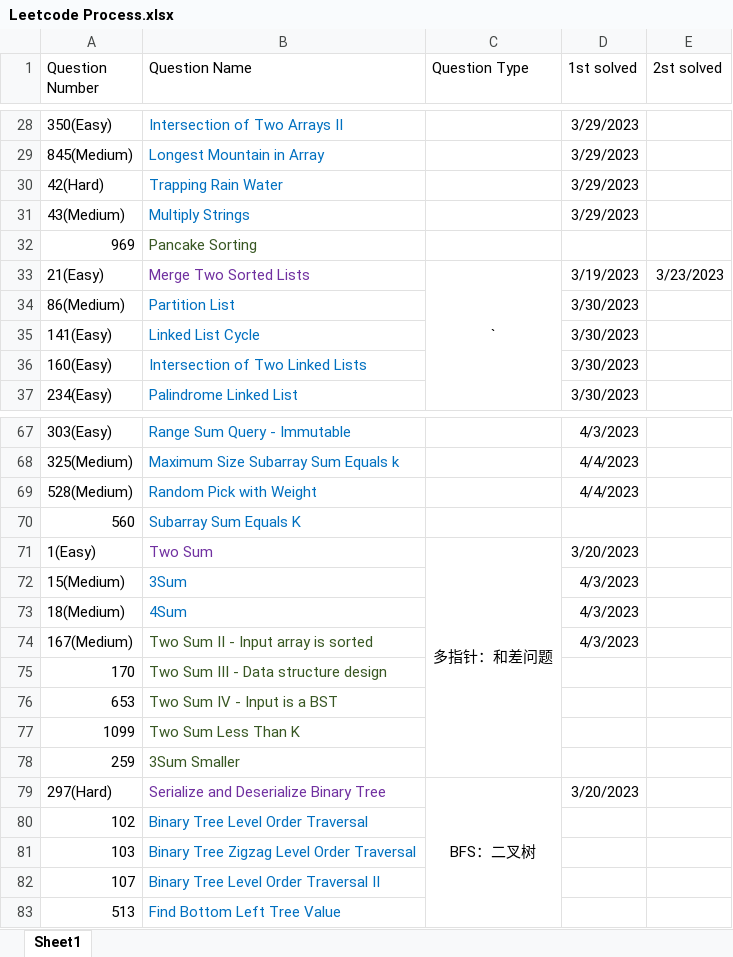
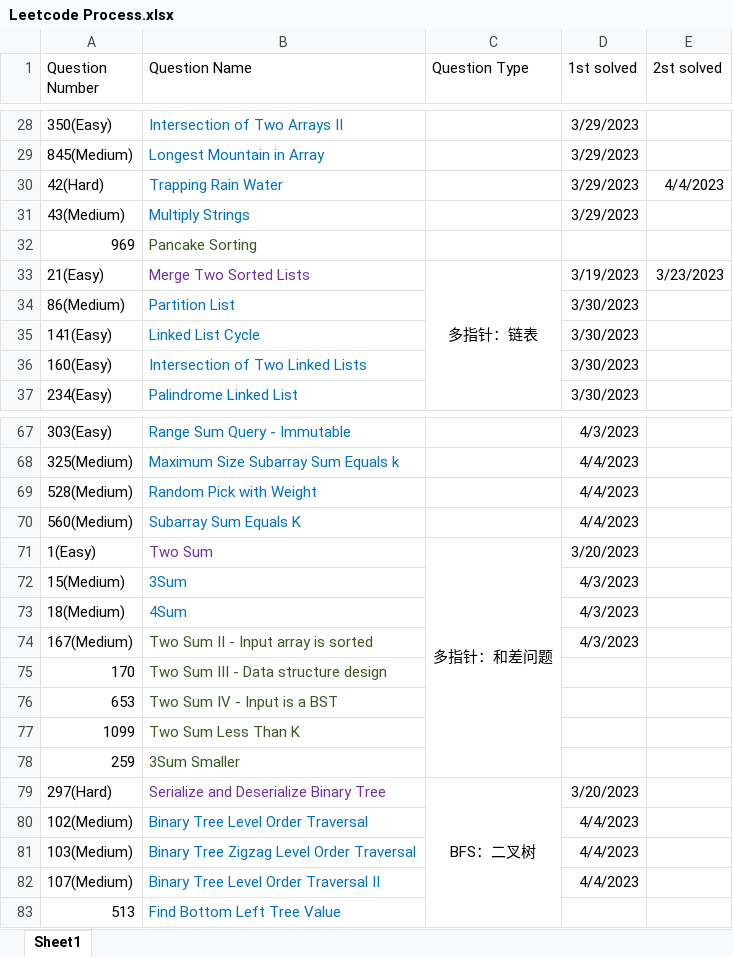
Before and after one commit to calebhuangsea/Leetcode, an Excel workbook: Leetcode Process.xlsx, sheet Sheet1, drawn as a sheet; only a part is shown, gaps mark what is left out; values as stored, in another font and other column widths than the file's, no borders; removed rows and columns are numbered as before the commit, all else as after; the diff names each change by its address in the sheet, - before the commit and + after, or states it on an @@ line.

```diff
--- a/Leetcode Process.xlsx (sheet Sheet1)
+++ b/Leetcode Process.xlsx (sheet Sheet1)
-E30 (2st solved): (empty)
+E30 (2st solved): 4/4/2023
-C33 (Question Type): `
+C33 (Question Type): 多指针：链表
-row 70: 560 | Subarray Sum Equals K
+row 70: 560(Medium) | Subarray Sum Equals K |  | 4/4/2023
-row 80: 102 | Binary Tree Level Order Traversal
-row 81: 103 | Binary Tree Zigzag Level Order Traversal
-row 82: 107 | Binary Tree Level Order Traversal II
+row 80: 102(Medium) | Binary Tree Level Order Traversal |  | 4/4/2023
+row 81: 103(Medium) | Binary Tree Zigzag Level Order Traversal |  | 4/4/2023
+row 82: 107(Medium) | Binary Tree Level Order Traversal II |  | 4/4/2023
```
Also changed, not shown: 10 other files.
